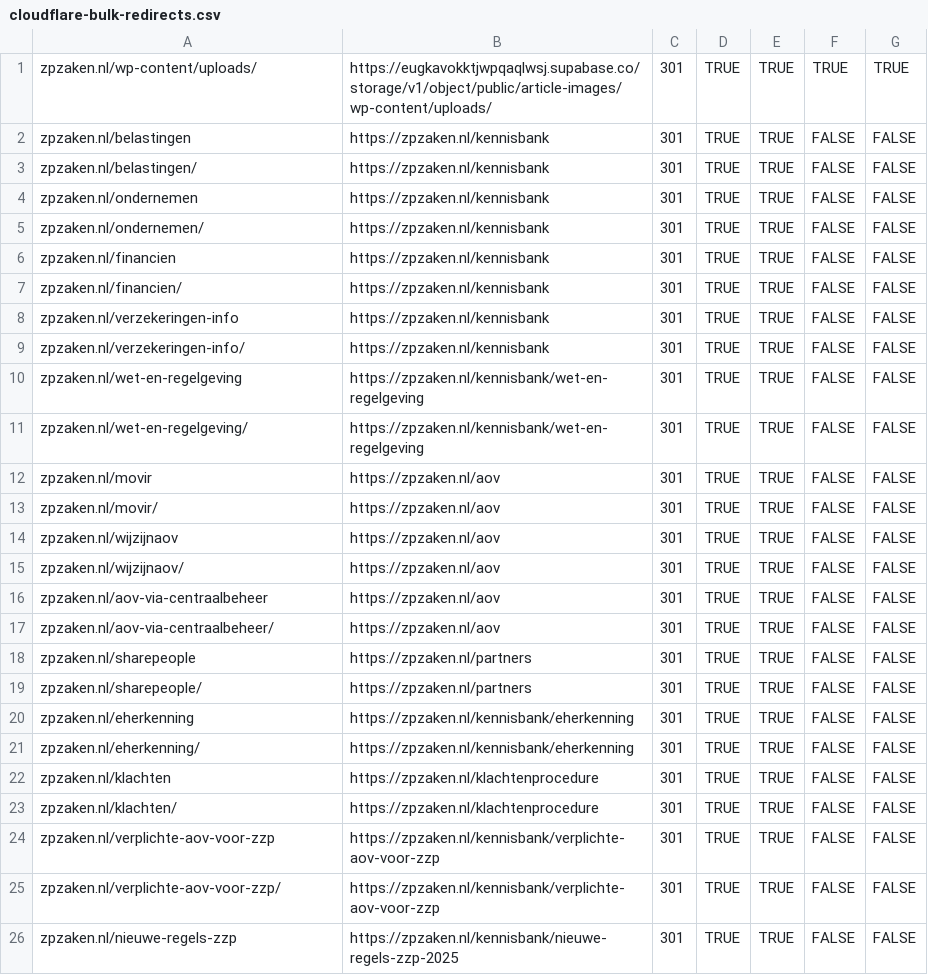
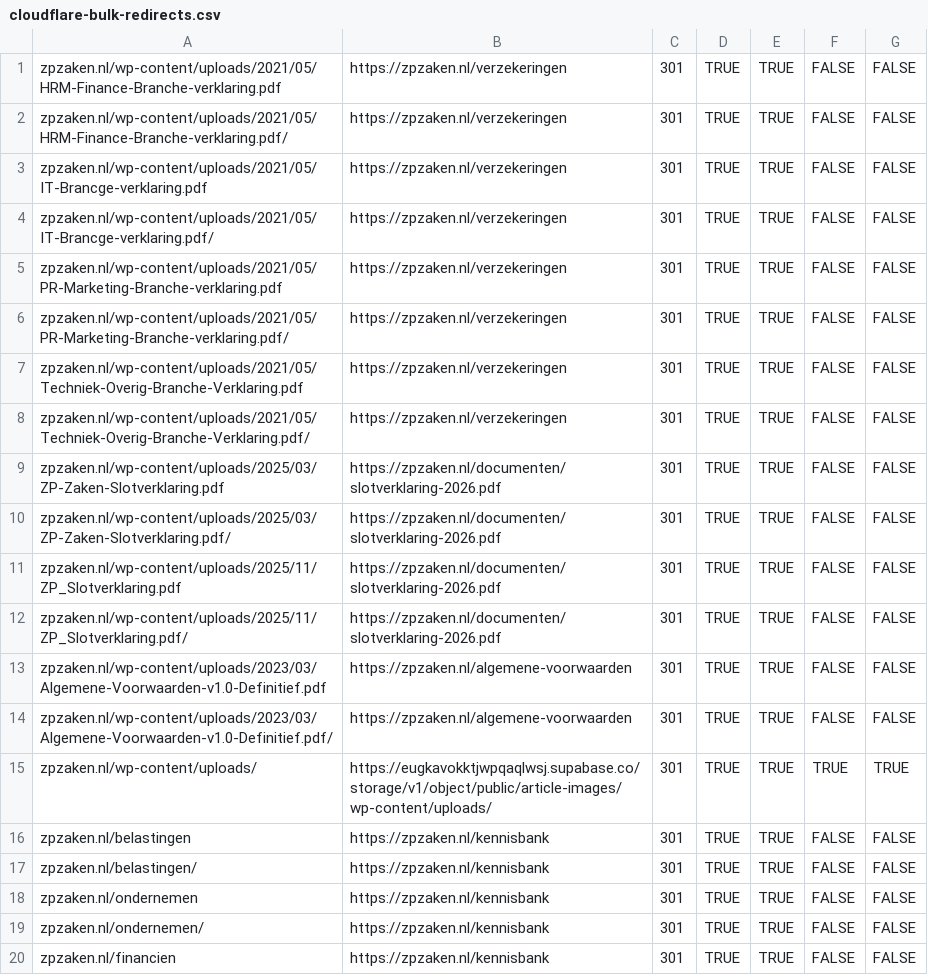
Before and after one commit to boykruiswijk-prog/zzpproject, a CSV file: docs/cloudflare-bulk-redirects.csv, drawn as a sheet; only a part is shown; the shorter side is filled out with more unchanged rows; the diff names each change by its address in the sheet, - before the commit and + after, or states it on an @@ line.

```diff
--- a/docs/cloudflare-bulk-redirects.csv
+++ b/docs/cloudflare-bulk-redirects.csv
+row 1: zpzaken.nl/wp-content/uploads/2021/05/HRM-Finance-Branche-verklaring.pdf | https://zpzaken.nl/verzekeringen | 301 | TRUE | TRUE | FALSE | FALSE
+row 2: zpzaken.nl/wp-content/uploads/2021/05/HRM-Finance-Branche-verklaring.pdf/ | https://zpzaken.nl/verzekeringen | 301 | TRUE | TRUE | FALSE | FALSE
+row 3: zpzaken.nl/wp-content/uploads/2021/05/IT-Brancge-verklaring.pdf | https://zpzaken.nl/verzekeringen | 301 | TRUE | TRUE | FALSE | FALSE
+row 4: zpzaken.nl/wp-content/uploads/2021/05/IT-Brancge-verklaring.pdf/ | https://zpzaken.nl/verzekeringen | 301 | TRUE | TRUE | FALSE | FALSE
+row 5: zpzaken.nl/wp-content/uploads/2021/05/PR-Marketing-Branche-verklaring.pdf | https://zpzaken.nl/verzekeringen | 301 | TRUE | TRUE | FALSE | FALSE
+row 6: zpzaken.nl/wp-content/uploads/2021/05/PR-Marketing-Branche-verklaring.pdf/ | https://zpzaken.nl/verzekeringen | 301 | TRUE | TRUE | FALSE | FALSE
+row 7: zpzaken.nl/wp-content/uploads/2021/05/Techniek-Overig-Branche-Verklaring.pdf | https://zpzaken.nl/verzekeringen | 301 | TRUE | TRUE | FALSE | FALSE
+row 8: zpzaken.nl/wp-content/uploads/2021/05/Techniek-Overig-Branche-Verklaring.pdf/ | https://zpzaken.nl/verzekeringen | 301 | TRUE | TRUE | FALSE | FALSE
+row 9: zpzaken.nl/wp-content/uploads/2025/03/ZP-Zaken-Slotverklaring.pdf | https://zpzaken.nl/documenten/slotverklaring-2026.pdf | 301 | TRUE | TRUE | FALSE | FALSE
+row 10: zpzaken.nl/wp-content/uploads/2025/03/ZP-Zaken-Slotverklaring.pdf/ | https://zpzaken.nl/documenten/slotverklaring-2026.pdf | 301 | TRUE | TRUE | FALSE | FALSE
+row 11: zpzaken.nl/wp-content/uploads/2025/11/ZP_Slotverklaring.pdf | https://zpzaken.nl/documenten/slotverklaring-2026.pdf | 301 | TRUE | TRUE | FALSE | FALSE
+row 12: zpzaken.nl/wp-content/uploads/2025/11/ZP_Slotverklaring.pdf/ | https://zpzaken.nl/documenten/slotverklaring-2026.pdf | 301 | TRUE | TRUE | FALSE | FALSE
+row 13: zpzaken.nl/wp-content/uploads/2023/03/Algemene-Voorwaarden-v1.0-Definitief.pdf | https://zpzaken.nl/algemene-voorwaarden | 301 | TRUE | TRUE | FALSE | FALSE
+row 14: zpzaken.nl/wp-content/uploads/2023/03/Algemene-Voorwaarden-v1.0-Definitief.pdf/ | https://zpzaken.nl/algemene-voorwaarden | 301 | TRUE | TRUE | FALSE | FALSE
```
Also changed, not shown: 2 other files.
